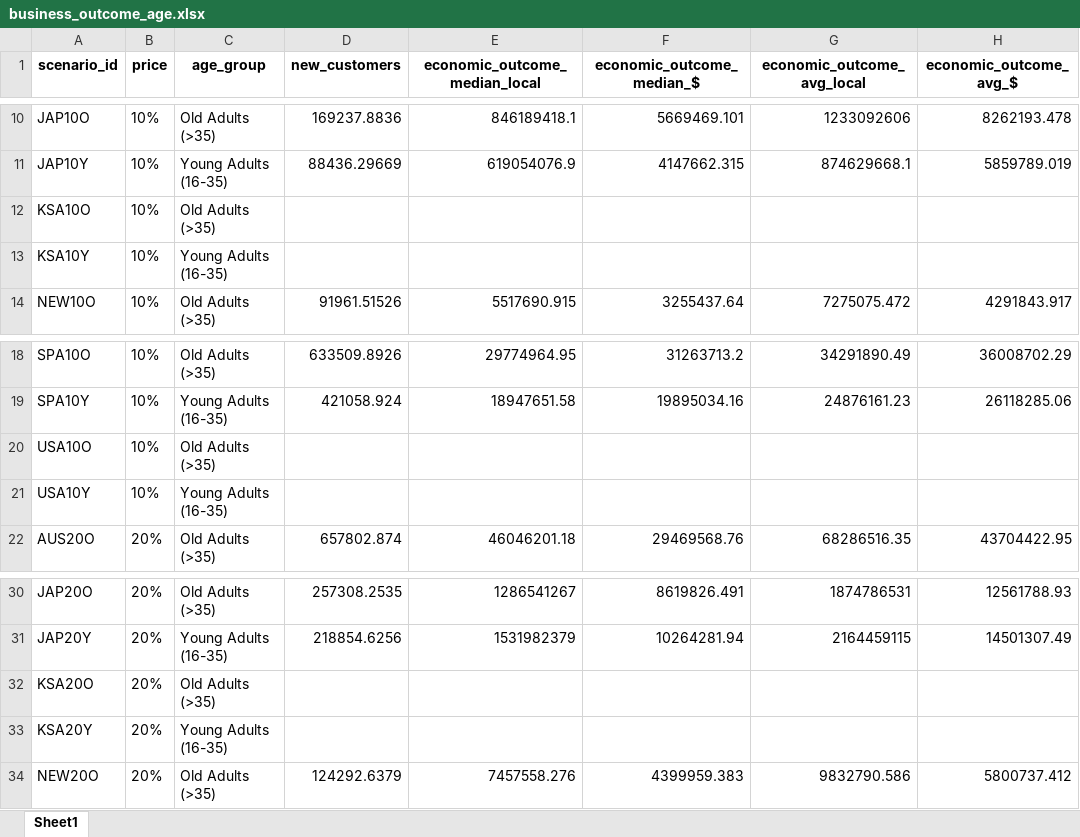
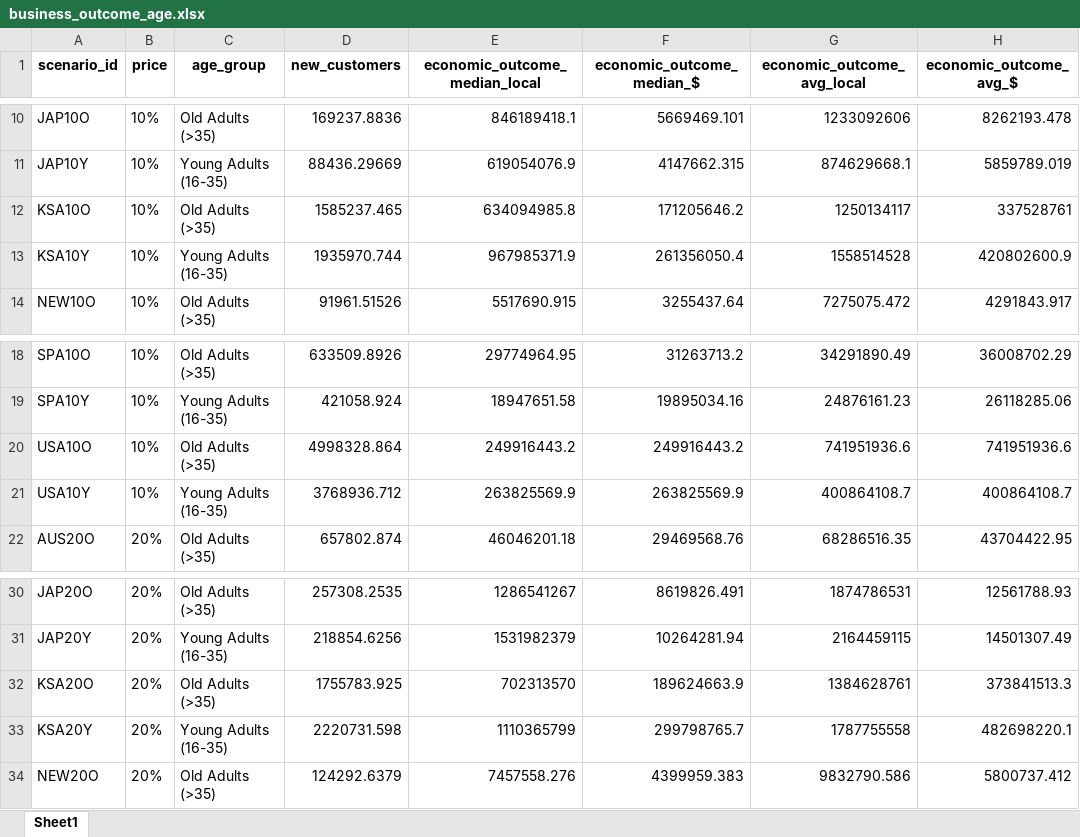
Before and after one commit to portasanalytics/hfa-sroi-impact-model, an Excel workbook: data/outputs/business_outcome_age.xlsx, sheet Sheet1, drawn as a sheet; only a part is shown, gaps mark what is left out; values as stored, in another font and other column widths than the file's, no borders; the diff covers the shown part only; the diff names each change by its address in the sheet, - before the commit and + after, or states it on an @@ line.

Commit message:
updated outputs

```diff
--- a/data/outputs/business_outcome_age.xlsx (sheet Sheet1)
+++ b/data/outputs/business_outcome_age.xlsx (sheet Sheet1)
-D12 (new_customers): (empty)
+D12 (new_customers): 1585237.465
-E12 (economic_outcome_median_local): (empty)
+E12 (economic_outcome_median_local): 634094985.8
-F12 (economic_outcome_median_$): (empty)
+F12 (economic_outcome_median_$): 171205646.2
-G12 (economic_outcome_avg_local): (empty)
+G12 (economic_outcome_avg_local): 1250134117
-H12 (economic_outcome_avg_$): (empty)
+H12 (economic_outcome_avg_$): 337528761
-D13 (new_customers): (empty)
+D13 (new_customers): 1935970.744
-E13 (economic_outcome_median_local): (empty)
+E13 (economic_outcome_median_local): 967985371.9
-F13 (economic_outcome_median_$): (empty)
+F13 (economic_outcome_median_$): 261356050.4
-G13 (economic_outcome_avg_local): (empty)
+G13 (economic_outcome_avg_local): 1558514528
-H13 (economic_outcome_avg_$): (empty)
+H13 (economic_outcome_avg_$): 420802600.9
-D20 (new_customers): (empty)
+D20 (new_customers): 4998328.864
-E20 (economic_outcome_median_local): (empty)
+E20 (economic_outcome_median_local): 249916443.2
-F20 (economic_outcome_median_$): (empty)
+F20 (economic_outcome_median_$): 249916443.2
-G20 (economic_outcome_avg_local): (empty)
+G20 (economic_outcome_avg_local): 741951936.6
-H20 (economic_outcome_avg_$): (empty)
+H20 (economic_outcome_avg_$): 741951936.6
-D21 (new_customers): (empty)
+D21 (new_customers): 3768936.712
-E21 (economic_outcome_median_local): (empty)
+E21 (economic_outcome_median_local): 263825569.9
-F21 (economic_outcome_median_$): (empty)
+F21 (economic_outcome_median_$): 263825569.9
-G21 (economic_outcome_avg_local): (empty)
+G21 (economic_outcome_avg_local): 400864108.7
-H21 (economic_outcome_avg_$): (empty)
+H21 (economic_outcome_avg_$): 400864108.7
-D32 (new_customers): (empty)
+D32 (new_customers): 1755783.925
-E32 (economic_outcome_median_local): (empty)
+E32 (economic_outcome_median_local): 702313570
-F32 (economic_outcome_median_$): (empty)
+F32 (economic_outcome_median_$): 189624663.9
-G32 (economic_outcome_avg_local): (empty)
+G32 (economic_outcome_avg_local): 1384628761
-H32 (economic_outcome_avg_$): (empty)
+H32 (economic_outcome_avg_$): 373841513.3
-D33 (new_customers): (empty)
+D33 (new_customers): 2220731.598
-E33 (economic_outcome_median_local): (empty)
+E33 (economic_outcome_median_local): 1110365799
-F33 (economic_outcome_median_$): (empty)
+F33 (economic_outcome_median_$): 299798765.7
-G33 (economic_outcome_avg_local): (empty)
+G33 (economic_outcome_avg_local): 1787755558
-H33 (economic_outcome_avg_$): (empty)
+H33 (economic_outcome_avg_$): 482698220.1
```
Also changed, not shown: 70 edited cells elsewhere in this sheet, data/inputs/market_penetration_age.xlsx, data/inputs/market_penetration_gender.xlsx, 1 other file.
